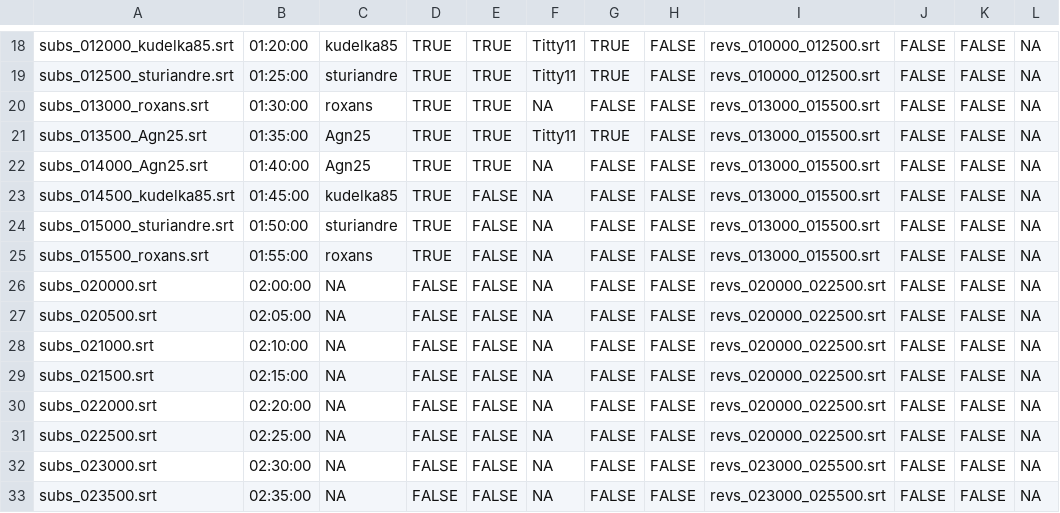
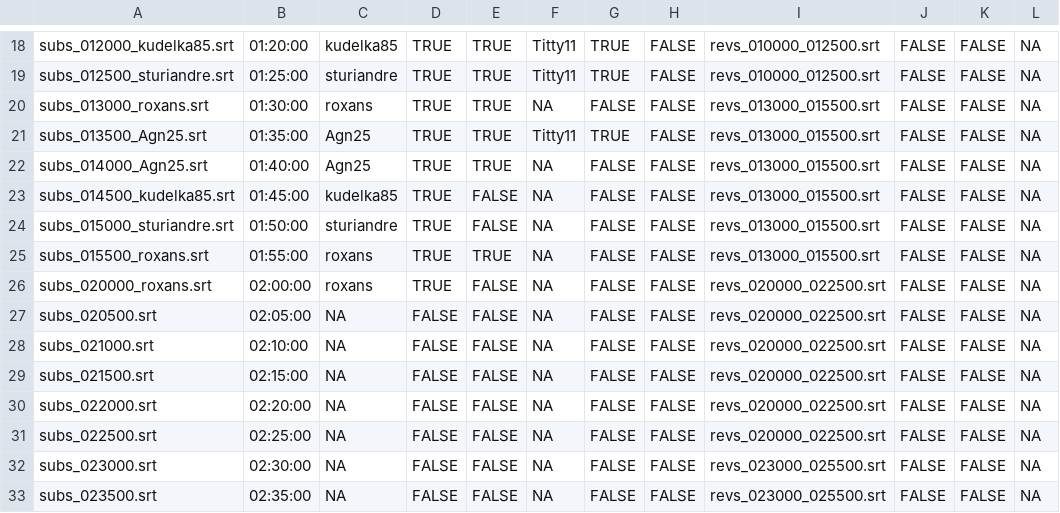
Before and after one commit to sturiandre/av_it_subs, a CSV file: subs/gymix/zz_avanzamento.csv, drawn as a sheet; only a part is shown, gaps mark what is left out; the diff names each change by its address in the sheet, - before the commit and + after, or states it on an @@ line.

```diff
--- a/subs/gymix/zz_avanzamento.csv
+++ b/subs/gymix/zz_avanzamento.csv
-E25: FALSE
+E25: TRUE
-A26: subs_020000.srt
+A26: subs_020000_roxans.srt
-C26: NA
+C26: roxans
-D26: FALSE
+D26: TRUE
```
Also changed, not shown: 1 other file.
